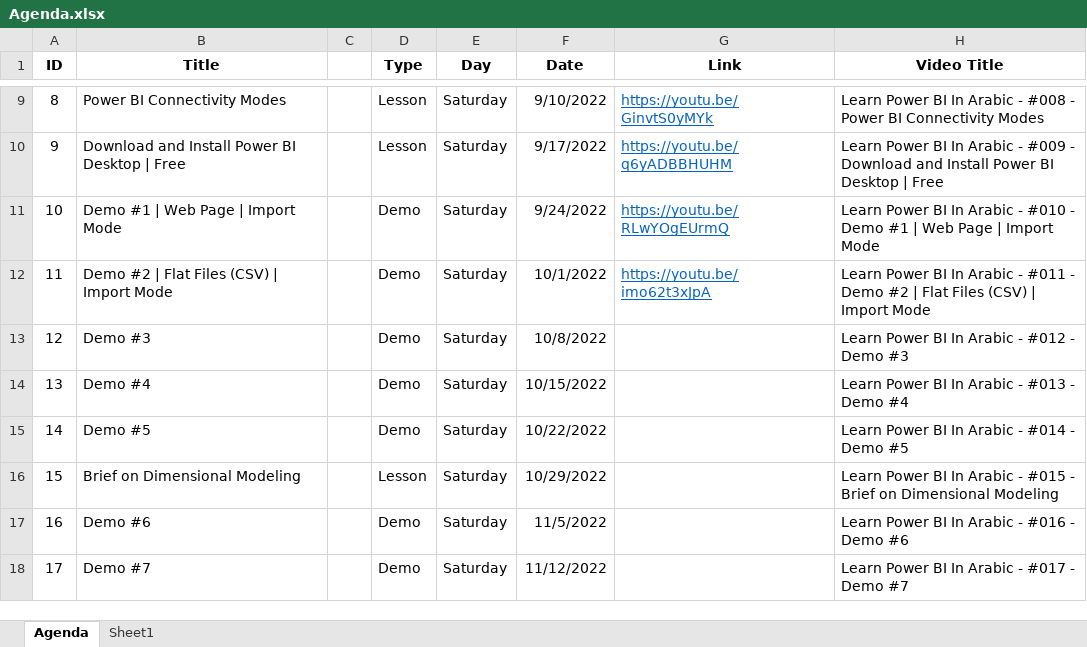
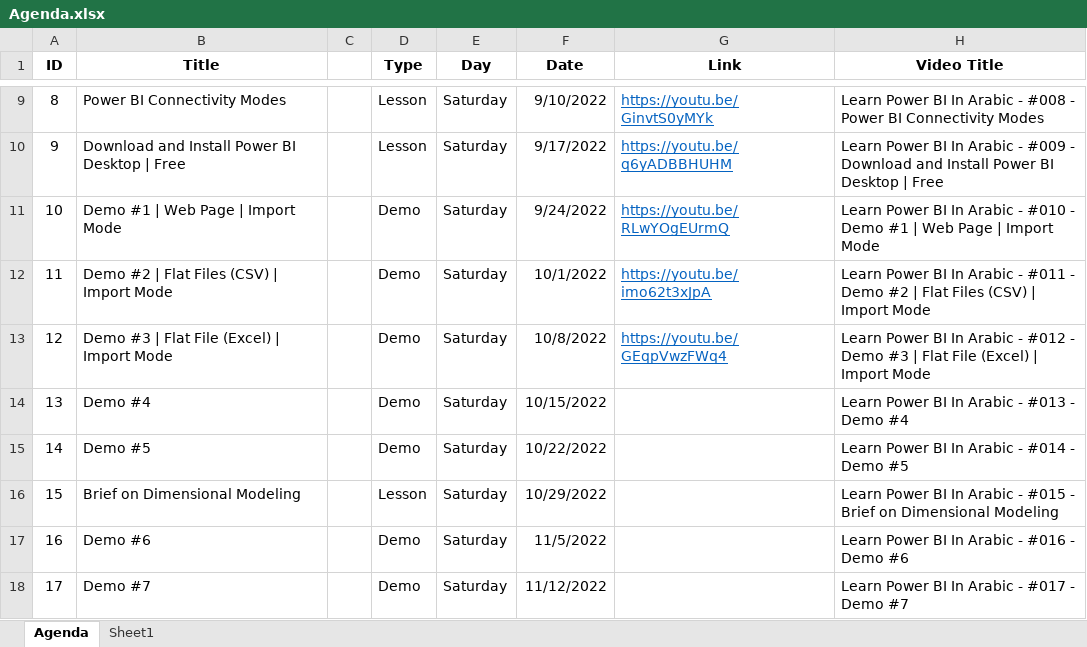
Before and after one commit to MohamedZanoon/Learn-Power-BI-In-Arabic, an Excel workbook: Agenda.xlsx, sheet Agenda, drawn as a sheet; only a part is shown, gaps mark what is left out; values as stored, in another font and other column widths than the file's, no borders; conditional formats not drawn; the diff names each change by its address in the sheet, - before the commit and + after, or states it on an @@ line.

Commit message:
Agenda

```diff
--- a/Agenda.xlsx (sheet Agenda)
+++ b/Agenda.xlsx (sheet Agenda)
-B13 (Title): Demo #3
+B13 (Title): Demo #3 | Flat File (Excel) | Import Mode
-G13 (Link): (empty)
+G13 (Link): https://youtu.be/GEqpVwzFWq4
-H13 (Video Title): …Demo #3
+H13 (Video Title): …Demo #3 | Flat File (Excel) | Import Mode
```
